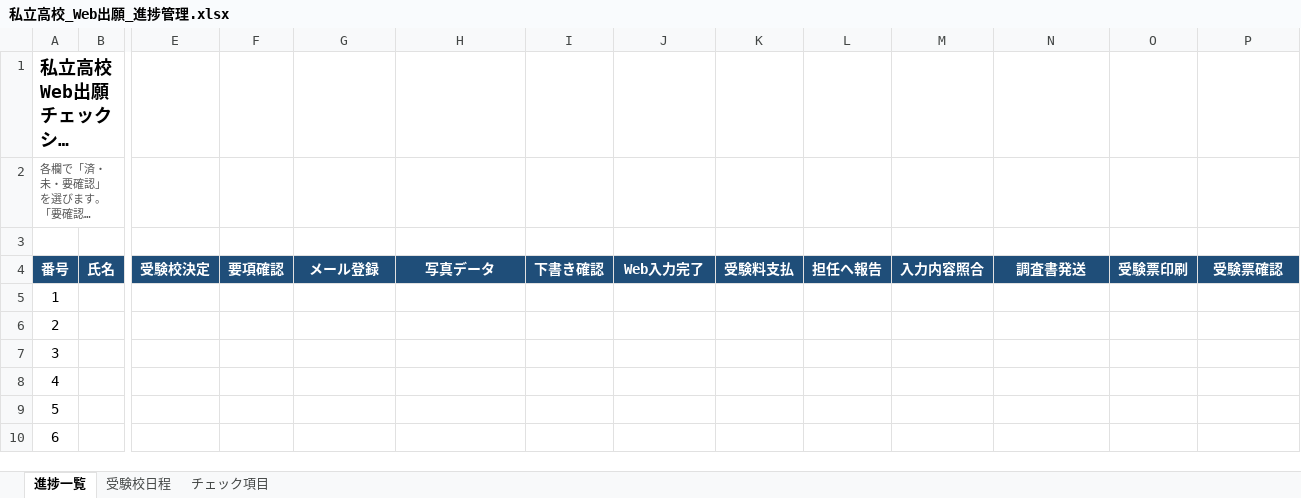
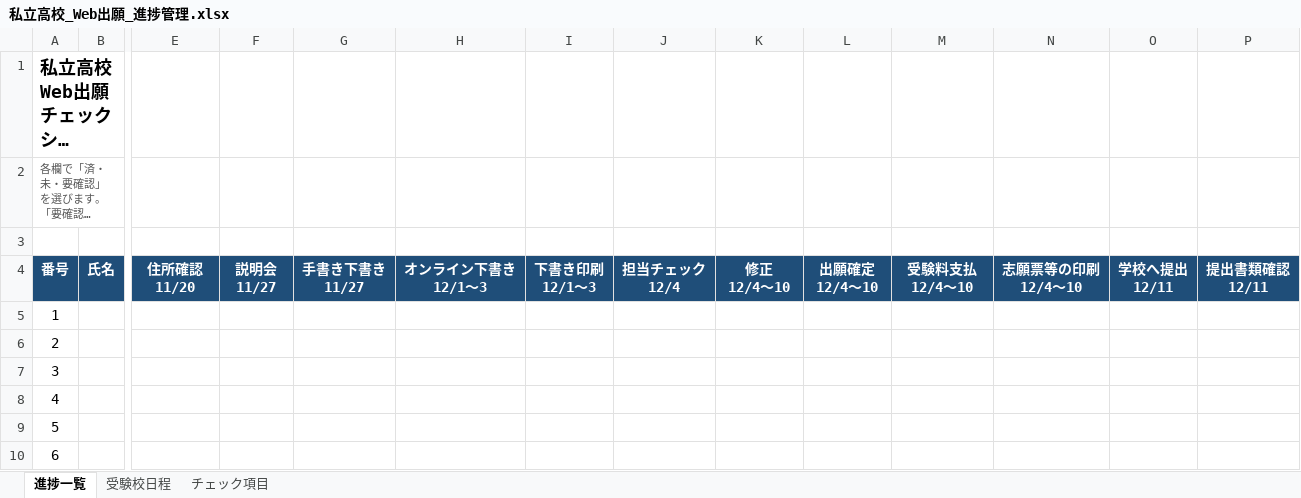
Before and after one commit to TaiyuMatsuo/sinro-jimu, an Excel workbook: output/私立高校_Web出願_進捗管理.xlsx, sheet 進捗一覧, drawn as a sheet; only a part is shown, gaps mark what is left out; long unchanged cells end in …; values as stored, in another font and other column widths than the file's, no borders; conditional formats not drawn; ↵ is a line break in a cell; the diff names each change by its address in the sheet, - before the commit and + after, or states it on an @@ line.

```diff
--- a/output/私立高校_Web出願_進捗管理.xlsx (sheet 進捗一覧)
+++ b/output/私立高校_Web出願_進捗管理.xlsx (sheet 進捗一覧)
-E4: 受験校決定
+E4: 住所確認 ↵ 11/20
-F4: 要項確認
+F4: 説明会 ↵ 11/27
-G4: メール登録
+G4: 手書き下書き ↵ 11/27
-H4: 写真データ
+H4: オンライン下書き ↵ 12/1〜3
-I4: 下書き確認
+I4: 下書き印刷 ↵ 12/1〜3
-J4: Web入力完了
+J4: 担当チェック ↵ 12/4
-K4: 受験料支払
+K4: 修正 ↵ 12/4〜10
-L4: 担任へ報告
+L4: 出願確定 ↵ 12/4〜10
-M4: 入力内容照合
+M4: 受験料支払 ↵ 12/4〜10
-N4: 調査書発送
+N4: 志願票等の印刷 ↵ 12/4〜10
-O4: 受験票印刷
+O4: 学校へ提出 ↵ 12/11
-P4: 受験票確認
+P4: 提出書類確認 ↵ 12/11
```
Also changed, not shown: sheet チェック項目, 6 other files.
